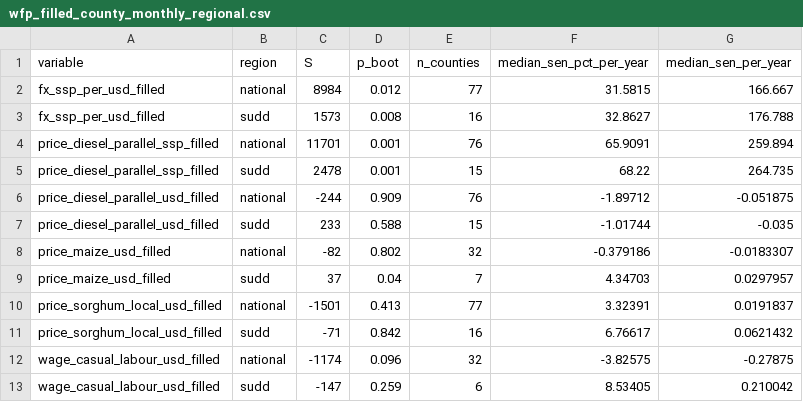
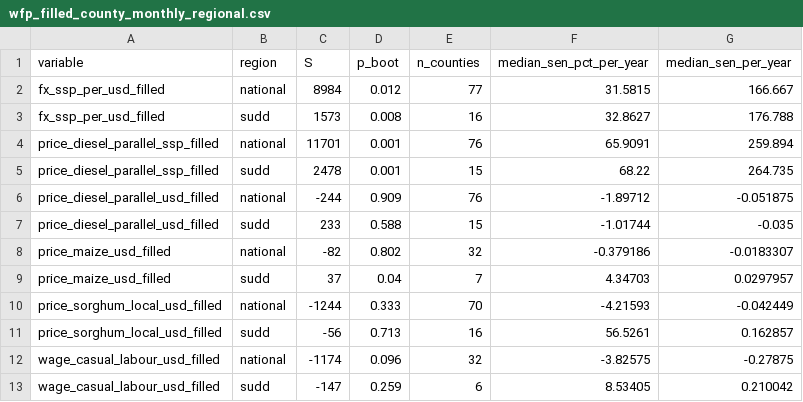
Before and after one commit to katm27/yale_nov27_hackathon, a CSV file: data/processed/trends/wfp_filled_county_monthly_regional.csv, drawn as a sheet.

```diff
--- a/data/processed/trends/wfp_filled_county_monthly_regional.csv
+++ b/data/processed/trends/wfp_filled_county_monthly_regional.csv
@@ -9,4 +9,4 @@ price_maize_usd_filled,national,-82,0.802,32,-0.379186,-0.0183307
 price_maize_usd_filled,sudd,37,0.04,7,4.34703,0.0297957
-price_sorghum_local_usd_filled,national,-1501,0.413,77,3.32391,0.0191837
-price_sorghum_local_usd_filled,sudd,-71,0.842,16,6.76617,0.0621432
+price_sorghum_local_usd_filled,national,-1244,0.333,70,-4.21593,-0.042449
+price_sorghum_local_usd_filled,sudd,-56,0.713,16,56.5261,0.162857
 wage_casual_labour_usd_filled,national,-1174,0.096,32,-3.82575,-0.27875
```
Also changed, not shown: data/processed/trends/wfp_filled_county_monthly_trends.csv, 15 other files.
